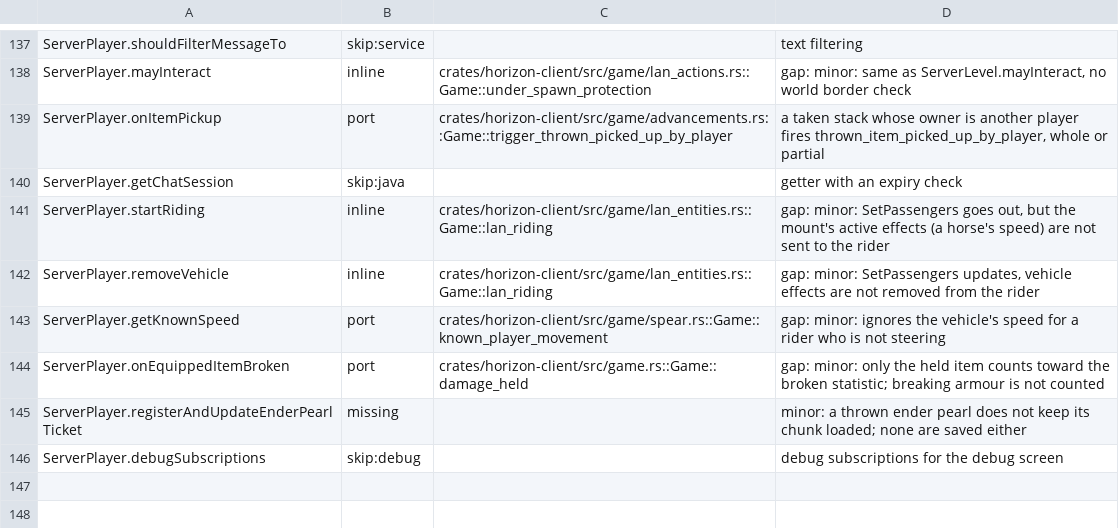
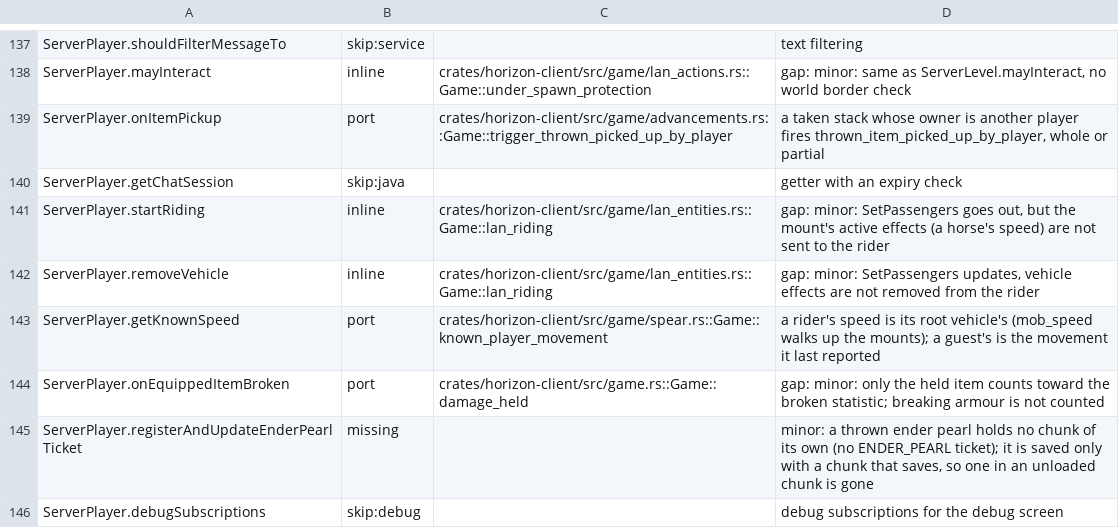
Before and after one commit to bunchy7s/horizon-offline, a TSV file: tools/port_map/game-002.tsv, drawn as a sheet; only a part is shown, gaps mark what is left out; the diff covers the shown part only.

Commit message:
port map: clear game-002 rows main already implements
Two ServerPlayer rows said missing for pearls that main saves with their
chunk, and three notes named advancement triggers that exist.

```diff
--- a/tools/port_map/game-002.tsv
+++ b/tools/port_map/game-002.tsv
@@ -142,5 +142,5 @@ ServerPlayer.startRiding	inline	crates/horizon-client/src/game/lan_entities.rs::
 ServerPlayer.removeVehicle	inline	crates/horizon-client/src/game/lan_entities.rs::Game::lan_riding	gap: minor: SetPassengers updates, vehicle effects are not removed from the rider
-ServerPlayer.getKnownSpeed	port	crates/horizon-client/src/game/spear.rs::Game::known_player_movement	gap: minor: ignores the vehicle's speed for a rider who is not steering
+ServerPlayer.getKnownSpeed	port	crates/horizon-client/src/game/spear.rs::Game::known_player_movement	a rider's speed is its root vehicle's (mob_speed walks up the mounts); a guest's is the movement it last reported
 ServerPlayer.onEquippedItemBroken	port	crates/horizon-client/src/game.rs::Game::damage_held	gap: minor: only the held item counts toward the broken statistic; breaking armour is not counted
-ServerPlayer.registerAndUpdateEnderPearlTicket	missing		minor: a thrown ender pearl does not keep its chunk loaded; none are saved either
+ServerPlayer.registerAndUpdateEnderPearlTicket	missing		minor: a thrown ender pearl holds no chunk of its own (no ENDER_PEARL ticket); it is saved only with a chunk that saves, so one in an unloaded chunk is gone
 ServerPlayer.debugSubscriptions	skip:debug		debug subscriptions for the debug screen
```
Also changed, not shown: 16 edited cells elsewhere in this file.
